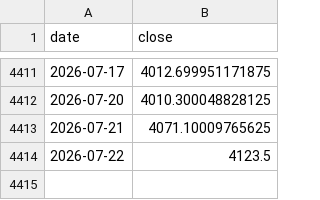
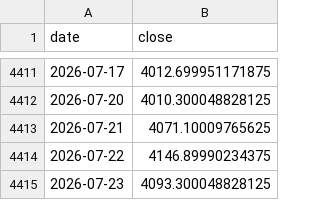
Before and after one commit to trendyiptv-a11y/Coeziv, a CSV file: data_global/gold.csv, drawn as a sheet; only a part is shown, gaps mark what is left out.

```diff
--- a/data_global/gold.csv
+++ b/data_global/gold.csv
@@ -4413,2 +4413,3 @@ date,close
 2026-07-21,4071.10009765625
-2026-07-22,4123.5
+2026-07-22,4146.89990234375
+2026-07-23,4093.300048828125
```
Also changed, not shown: data_global/dxy.csv, data_global/oil.csv, 3 other files.
